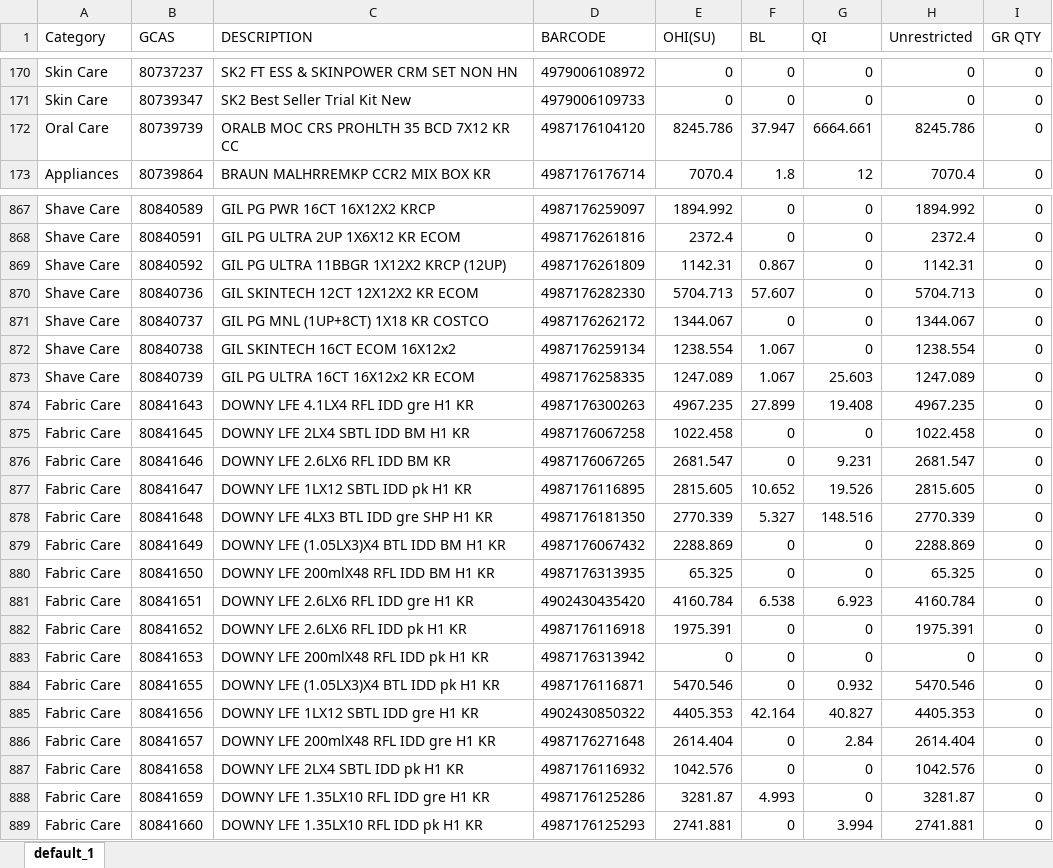
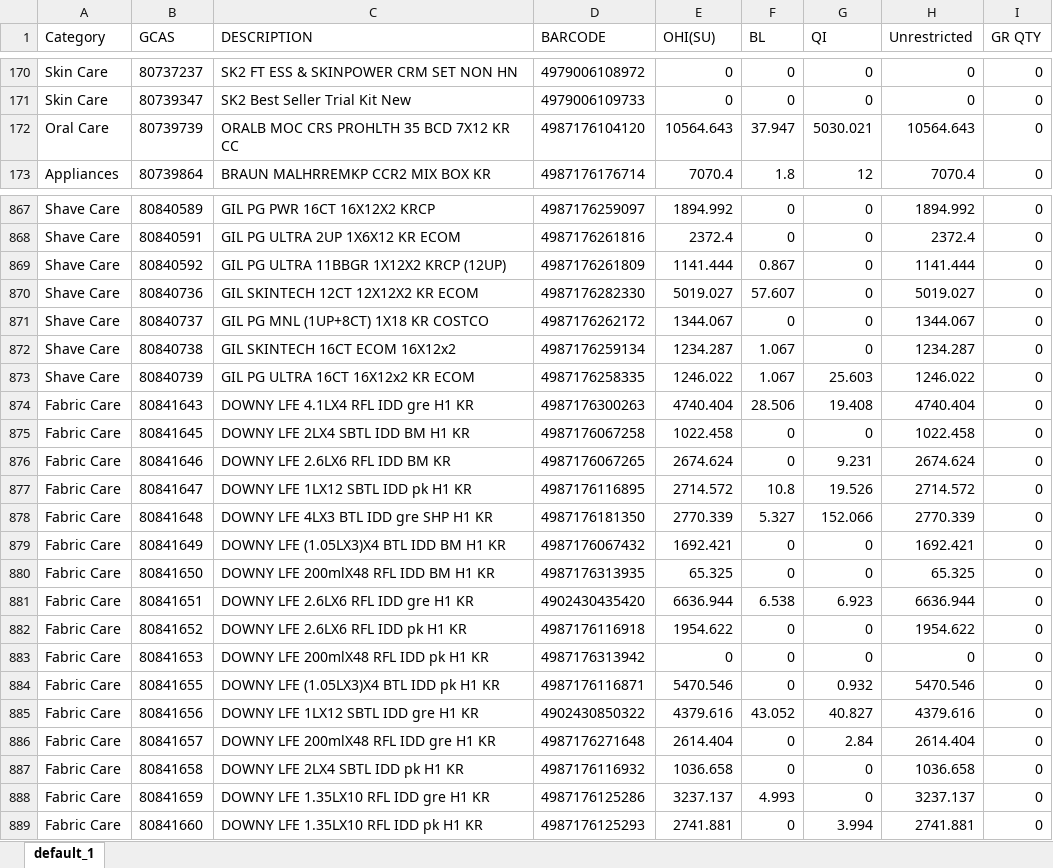
Before and after one commit to swanlee0729/pg.eagles.data, an Excel workbook: Inventory_KNIME.xlsx, sheet default_1, drawn as a sheet; only a part is shown, gaps mark what is left out; values as stored, in another font and other column widths than the file's, no borders; the diff covers the shown part only; the diff names each change by its address in the sheet, - before the commit and + after, or states it on an @@ line.

```diff
--- a/Inventory_KNIME.xlsx (sheet default_1)
+++ b/Inventory_KNIME.xlsx (sheet default_1)
-E172 (OHI(SU)): 8245.786
+E172 (OHI(SU)): 10564.643
-G172 (QI): 6664.661
+G172 (QI): 5030.021
-H172 (Unrestricted): 8245.786
+H172 (Unrestricted): 10564.643
-E869 (OHI(SU)): 1142.31
+E869 (OHI(SU)): 1141.444
-H869 (Unrestricted): 1142.31
+H869 (Unrestricted): 1141.444
-E870 (OHI(SU)): 5704.713
+E870 (OHI(SU)): 5019.027
-H870 (Unrestricted): 5704.713
+H870 (Unrestricted): 5019.027
-E872 (OHI(SU)): 1238.554
+E872 (OHI(SU)): 1234.287
-H872 (Unrestricted): 1238.554
+H872 (Unrestricted): 1234.287
-E873 (OHI(SU)): 1247.089
+E873 (OHI(SU)): 1246.022
-H873 (Unrestricted): 1247.089
+H873 (Unrestricted): 1246.022
-E874 (OHI(SU)): 4967.235
+E874 (OHI(SU)): 4740.404
-F874 (BL): 27.899
+F874 (BL): 28.506
-H874 (Unrestricted): 4967.235
+H874 (Unrestricted): 4740.404
-E876 (OHI(SU)): 2681.547
+E876 (OHI(SU)): 2674.624
-H876 (Unrestricted): 2681.547
+H876 (Unrestricted): 2674.624
-E877 (OHI(SU)): 2815.605
+E877 (OHI(SU)): 2714.572
-F877 (BL): 10.652
+F877 (BL): 10.8
-H877 (Unrestricted): 2815.605
+H877 (Unrestricted): 2714.572
-G878 (QI): 148.516
+G878 (QI): 152.066
-E879 (OHI(SU)): 2288.869
+E879 (OHI(SU)): 1692.421
-H879 (Unrestricted): 2288.869
+H879 (Unrestricted): 1692.421
-E881 (OHI(SU)): 4160.784
+E881 (OHI(SU)): 6636.944
-H881 (Unrestricted): 4160.784
+H881 (Unrestricted): 6636.944
-E882 (OHI(SU)): 1975.391
+E882 (OHI(SU)): 1954.622
-H882 (Unrestricted): 1975.391
+H882 (Unrestricted): 1954.622
-E885 (OHI(SU)): 4405.353
+E885 (OHI(SU)): 4379.616
-F885 (BL): 42.164
+F885 (BL): 43.052
-H885 (Unrestricted): 4405.353
+H885 (Unrestricted): 4379.616
-E887 (OHI(SU)): 1042.576
+E887 (OHI(SU)): 1036.658
-H887 (Unrestricted): 1042.576
+H887 (Unrestricted): 1036.658
-E888 (OHI(SU)): 3281.87
+E888 (OHI(SU)): 3237.137
-H888 (Unrestricted): 3281.87
+H888 (Unrestricted): 3237.137
```
Also changed, not shown: 3 added rows, 1 removed row and 908 edited cells elsewhere in this sheet, IOPT_KNIME.xlsx, Priority_KNIME.xlsx, 5 other files.
